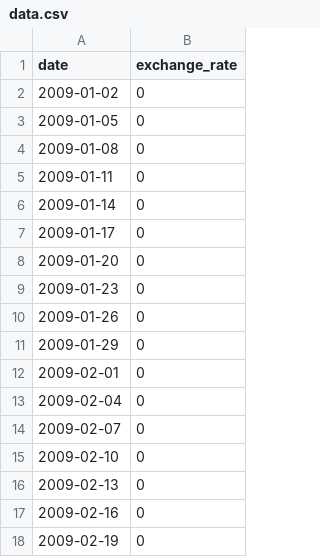
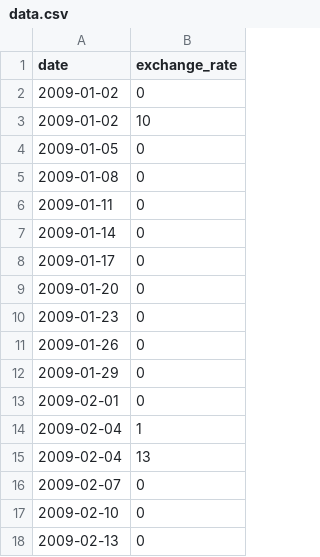
Before and after one commit to loundor/CPP, a CSV file: CPP09/ex00/data.csv, drawn as a sheet; only a part is shown; the shorter side is filled out with more unchanged rows.

```diff
--- a/CPP09/ex00/data.csv
+++ b/CPP09/ex00/data.csv
@@ -2,2 +2,3 @@ date,exchange_rate
 2009-01-02,0
+2009-01-02,10
 2009-01-05,0
@@ -12,3 +13,4 @@ date,exchange_rate
 2009-02-01,0
-2009-02-04,0
+2009-02-04,1
+2009-02-04,13
 2009-02-07,0
```
Also changed, not shown: 13 other files.
